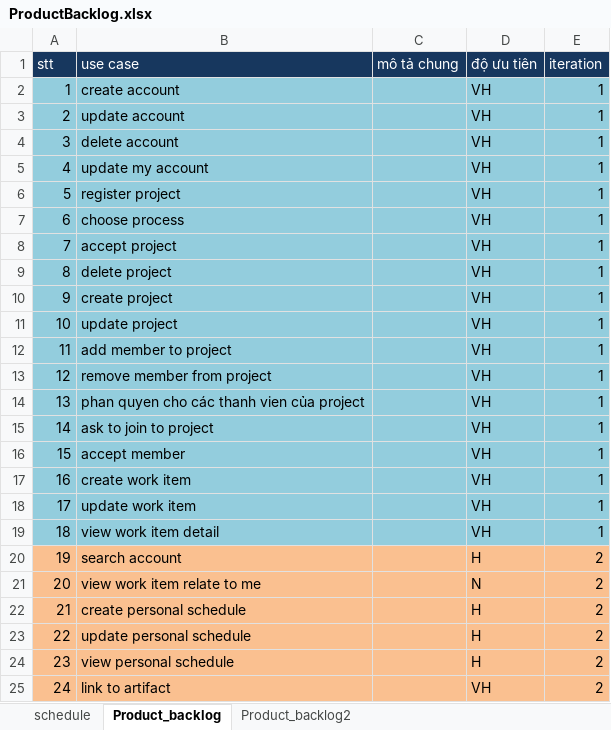
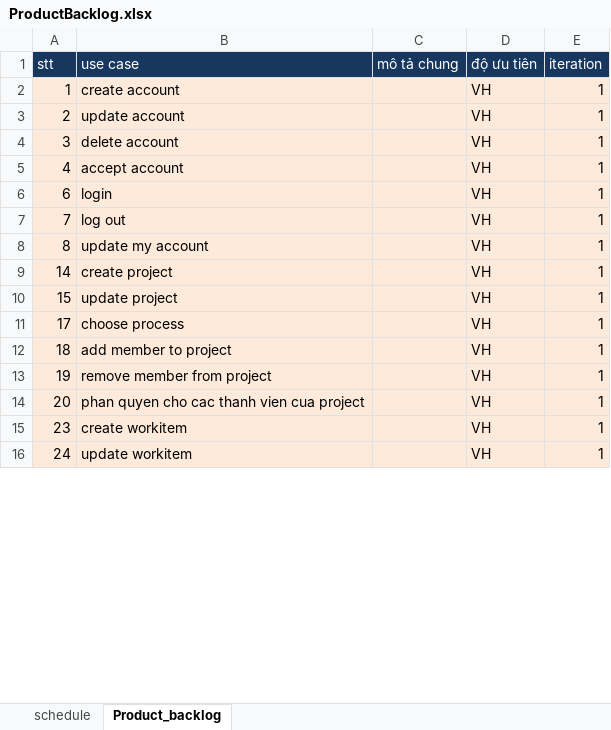
Before and after one commit to andungtra/he-thong-quan-ly-tuong-tac, an Excel workbook: ProductBacklog.xlsx, sheet Product_backlog, drawn as a sheet; only a part is shown; values as stored, in another font and other column widths than the file's, no borders; removed rows and columns are numbered as before the commit, all else as after; the diff covers the shown part only; the diff names each change by its address in the sheet, - before the commit and + after, or states it on an @@ line.

Commit message:
sua lại database, ke hoach, so do lop muc phan tich

```diff
--- a/ProductBacklog.xlsx (sheet Product_backlog)
+++ b/ProductBacklog.xlsx (sheet Product_backlog)
-sheet tab: Product_backlog2
-A2:E5 fill: #93CDDD
+A2:E5 fill: #FDEADA
-B5 (use case): update my account
+B5 (use case): accept account
-row 6: 5 | register project |  | VH | 1
-A6:E8 fill: #93CDDD
+A6:E8 fill: #FDEADA
-B6 (use case): choose process
+B6 (use case): login
-B7 (use case): accept project
+B7 (use case): log out
-B8 (use case): delete project
+B8 (use case): update my account
-row 10: 9 | create project |  | VH | 1
-row 11: 10 | update project |  | VH | 1
-row 12: 11 | add member to project |  | VH | 1
-row 13: 12 | remove member from project |  | VH | 1
-row 14: 13 | phan quyen cho các thanh vien của project |  | VH | 1
-A9:E10 fill: #93CDDD
+A9:E10 fill: #FDEADA
-B9 (use case): ask to join to project
+B9 (use case): create project
-B10 (use case): accept member
+B10 (use case): update project
-row 17: 16 | create work item |  | VH | 1
-A11:E12 fill: #93CDDD
+A11:E12 fill: #FDEADA
-B11 (use case): update work item
+B11 (use case): choose process
-B12 (use case): view work item detail
+B12 (use case): add member to project
-A13:E14 fill: #FAC090
+A13:E14 fill: #FDEADA
-B13 (use case): search account
+B13 (use case): remove member from project
-D13 (độ ưu tiên): H
+D13 (độ ưu tiên): VH
-E13:E14 (iteration): 2
+E13:E14 (iteration): 1
-B14 (use case): view work item relate to me
+B14 (use case): phan quyen cho cac thanh vien cua project
-D14 (độ ưu tiên): N
+D14 (độ ưu tiên): VH
-row 22: 21 | create personal schedule |  | H | 2
-row 23: 22 | update personal schedule |  | H | 2
-A15:E16 fill: #FAC090
+A15:E16 fill: #FDEADA
-B15 (use case): view personal schedule
+B15 (use case): create workitem
-D15 (độ ưu tiên): H
+D15 (độ ưu tiên): VH
-E15:E16 (iteration): 2
+E15:E16 (iteration): 1
-B16 (use case): link to artifact
+B16 (use case): update workitem
```
Also changed, not shown: 15 added rows, 15 removed rows, 29 edited cells and cell formats elsewhere in this sheet, 3 other files.
